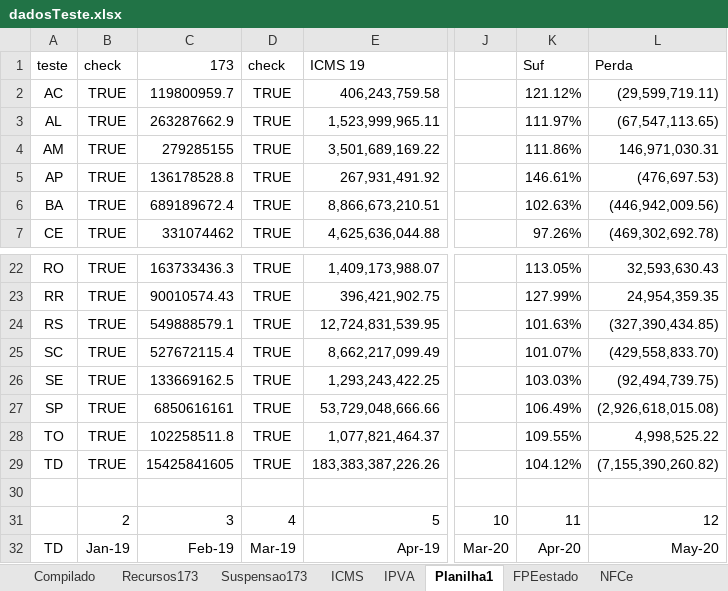
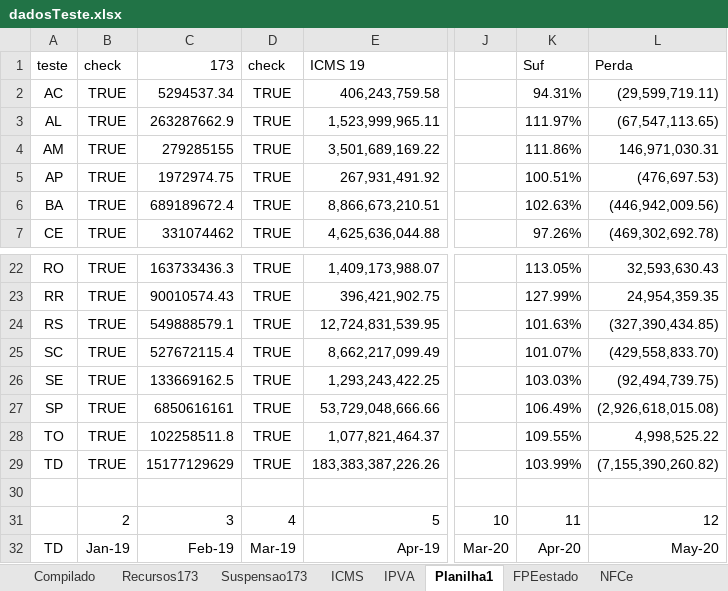
Before and after one commit to frsegundo/monitora-suporte-federativo, an Excel workbook: dadosTeste.xlsx, sheet Planilha1, drawn as a sheet; only a part is shown, gaps mark what is left out; values as stored, in another font and other column widths than the file's, no borders; the diff names each change by its address in the sheet, - before the commit and + after, or states it on an @@ line.

Commit message:
Versão publicação
Sem dados de 173 para julho nos estados mais atualizados
Sem dados de 173 para junho nos estados desatualizados
Com labels de barra e com um eixo só no primeiro gráfico

```diff
--- a/dadosTeste.xlsx (sheet Planilha1)
+++ b/dadosTeste.xlsx (sheet Planilha1)
-C2 (173): 119800959.7
+C2 (173): 5294537.34
-K2 (Suf): 121.12%
+K2 (Suf): 94.31%
-C5 (173): 136178528.8
+C5 (173): 1972974.75
-K5 (Suf): 146.61%
+K5 (Suf): 100.51%
-C29 (173): 15425841605
+C29 (173): 15177129629
-K29 (Suf): 104.12%
+K29 (Suf): 103.99%
```
Also changed, not shown: sheet Compilado, 1 other file.
